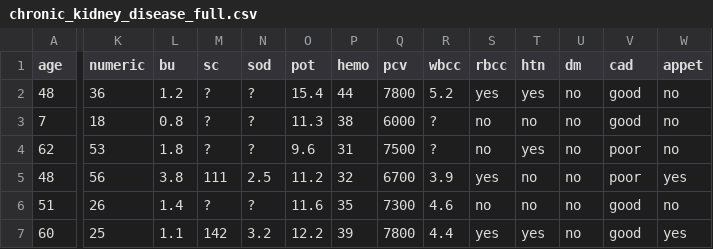
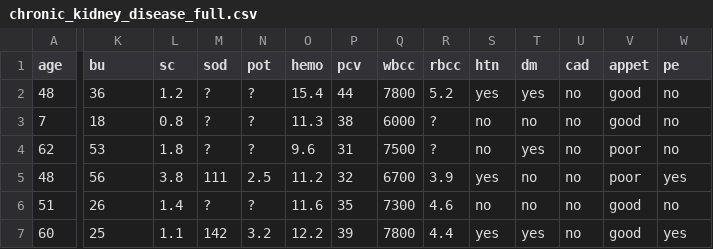
Before and after one commit to CassioRocha/Dadoscd, a CSV file: chronic_kidney_disease_full.csv, drawn as a sheet; only a part is shown, gaps mark what is left out; the diff covers the shown part only; the diff names each change by its address in the sheet, - before the commit and + after, or states it on an @@ line.

Commit message:
Update chronic_kidney_disease_full.csv

```diff
--- a/chronic_kidney_disease_full.csv
+++ b/chronic_kidney_disease_full.csv
-K1: numeric
+K1: bu
-L1: bu
+L1: sc
-M1: sc
+M1: sod
-N1: sod
+N1: pot
-O1: pot
+O1: hemo
-P1: hemo
+P1: pcv
-Q1: pcv
+Q1: wbcc
-R1: wbcc
+R1: rbcc
-S1: rbcc
+S1: htn
-T1: htn
+T1: dm
-U1: dm
+U1: cad
-V1: cad
+V1: appet
-W1: appet
+W1: pe
```
Also changed, not shown: 3 edited cells elsewhere in this file.
